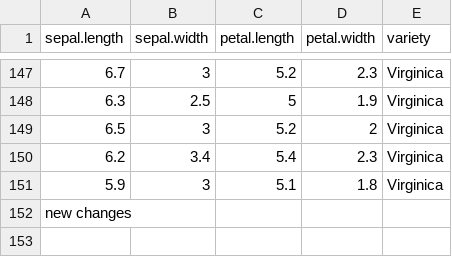
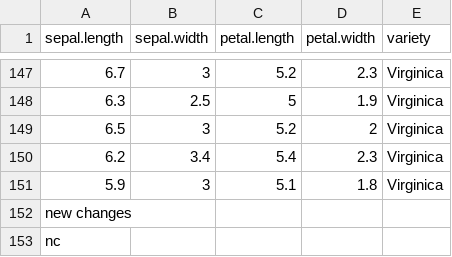
Before and after one commit to lakshmijuturu2511/githubproj, a CSV file: iris.csv, drawn as a sheet; only a part is shown, gaps mark what is left out; the diff names each change by its address in the sheet, - before the commit and + after, or states it on an @@ line.

Commit message:
uffffff

```diff
--- a/iris.csv
+++ b/iris.csv
+row 153: nc
```
